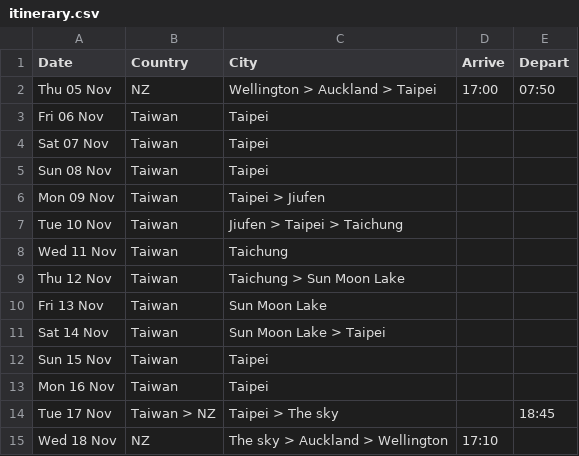
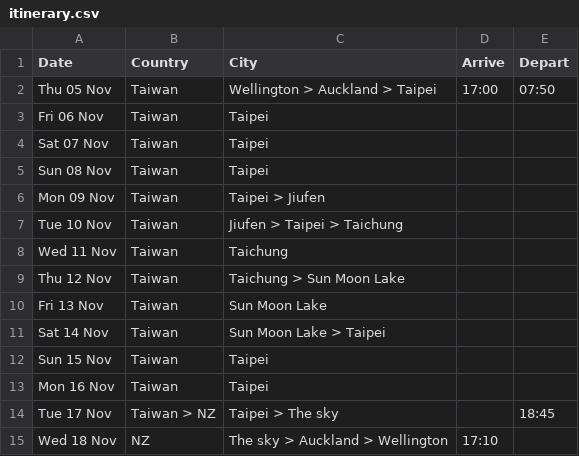
Before and after one commit to callumdigital/website-closed, a CSV file: taiwan/src/data/itinerary.csv, drawn as a sheet.

Commit message:
Update country name for itinerary entry

```diff
--- a/taiwan/src/data/itinerary.csv
+++ b/taiwan/src/data/itinerary.csv
@@ -1,3 +1,3 @@
 Date,Country,City,Arrive,Depart
-Thu 05 Nov,NZ,Wellington > Auckland > Taipei,17:00,07:50
+Thu 05 Nov,Taiwan,Wellington > Auckland > Taipei,17:00,07:50
 Fri 06 Nov,Taiwan,Taipei,,
```
